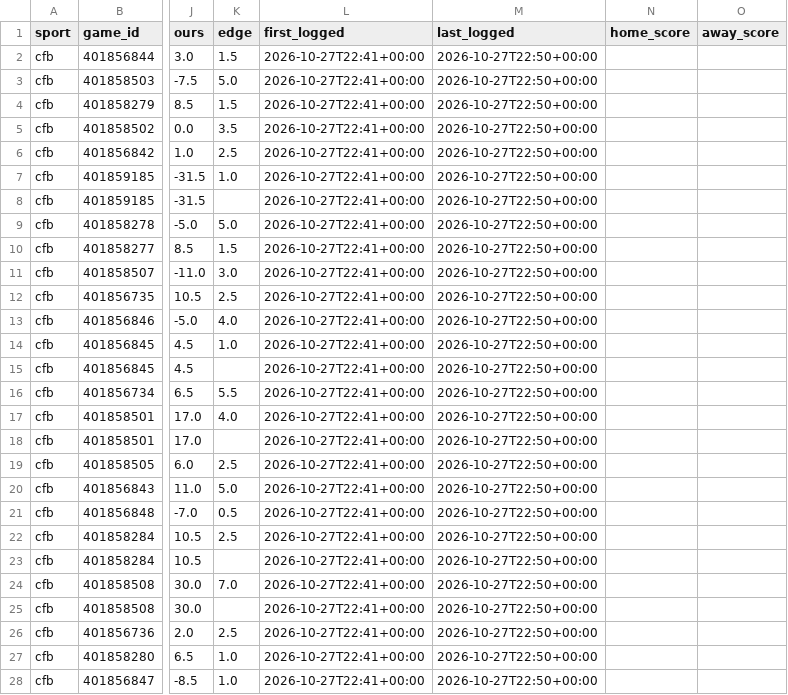
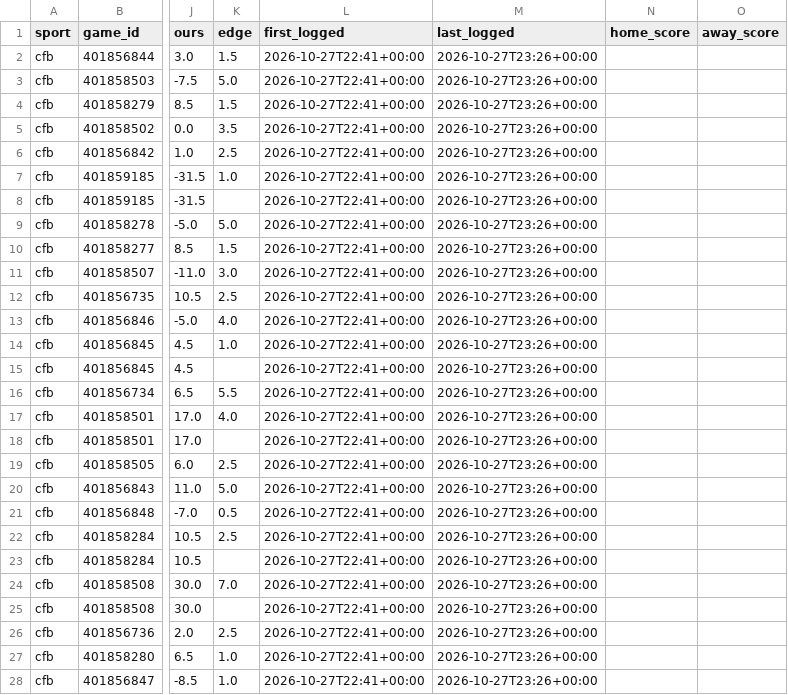
Before and after one commit to dylankelly0233-hoops/alphapoint-dashboards, a CSV file: scorecard_cfb.csv, drawn as a sheet; only a part is shown, gaps mark what is left out; the diff covers the shown part only; the diff names each change by its address in the sheet, - before the commit and + after, or states it on an @@ line.

```diff
--- a/scorecard_cfb.csv
+++ b/scorecard_cfb.csv
-M2:M28 (last_logged): 2026-10-27T22:50+00:00
+M2:M28 (last_logged): 2026-10-27T23:26+00:00
```
Also changed, not shown: 6 edited cells elsewhere in this file, scorecard_nfl.csv.
